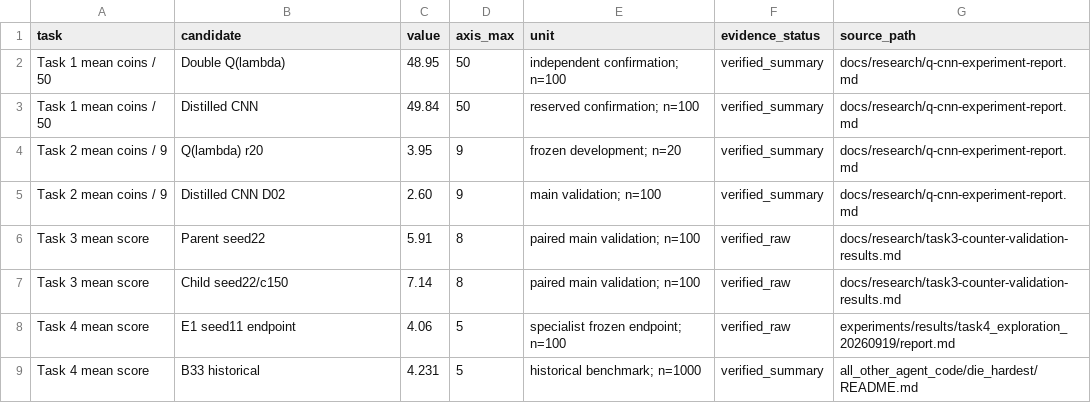
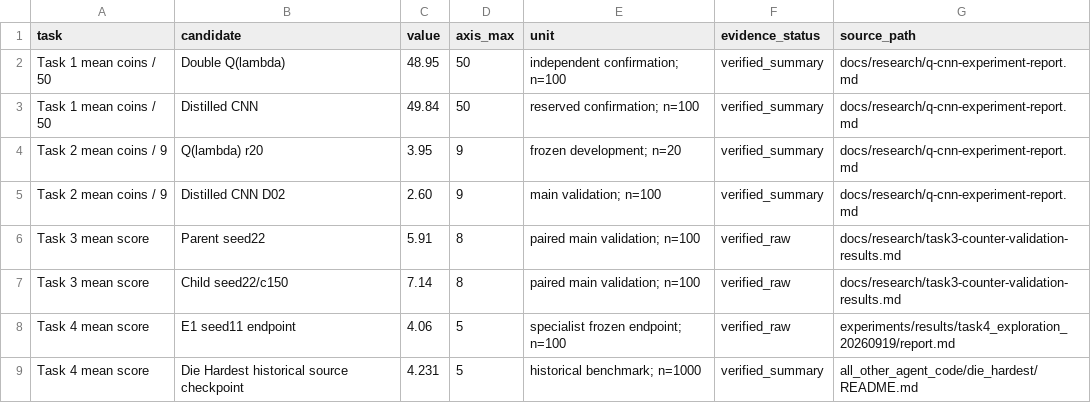
Before and after one commit to Jyangwakeup/MLE_final_project, a CSV file: thesis/report-assets/figures/data/capability_progression.csv, drawn as a sheet.

```diff
--- a/thesis/report-assets/figures/data/capability_progression.csv
+++ b/thesis/report-assets/figures/data/capability_progression.csv
@@ -8,2 +8,2 @@ Task 3 mean score,Child seed22/c150,7.14,8,paired main validation; n=100,verifie
 Task 4 mean score,E1 seed11 endpoint,4.06,5,specialist frozen endpoint; n=100,verified_raw,experiments/results/task4_exploration_20260919/report.md
-Task 4 mean score,B33 historical,4.231,5,historical benchmark; n=1000,verified_summary,all_other_agent_code/die_hardest/README.md
+Task 4 mean score,Die Hardest historical source checkpoint,4.231,5,historical benchmark; n=1000,verified_summary,all_other_agent_code/die_hardest/README.md
```
Also changed, not shown: thesis/report-assets/figures/data/task4_tradeoff.csv, thesis/report-assets/tables/table6_model_task_progression.csv, 15 other files.
